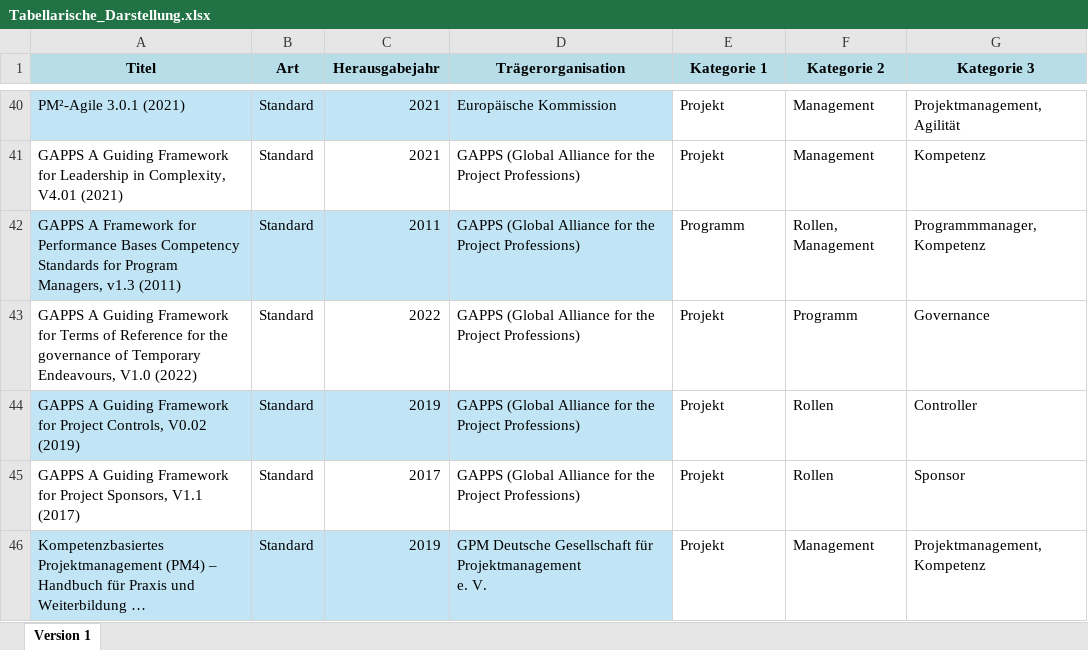
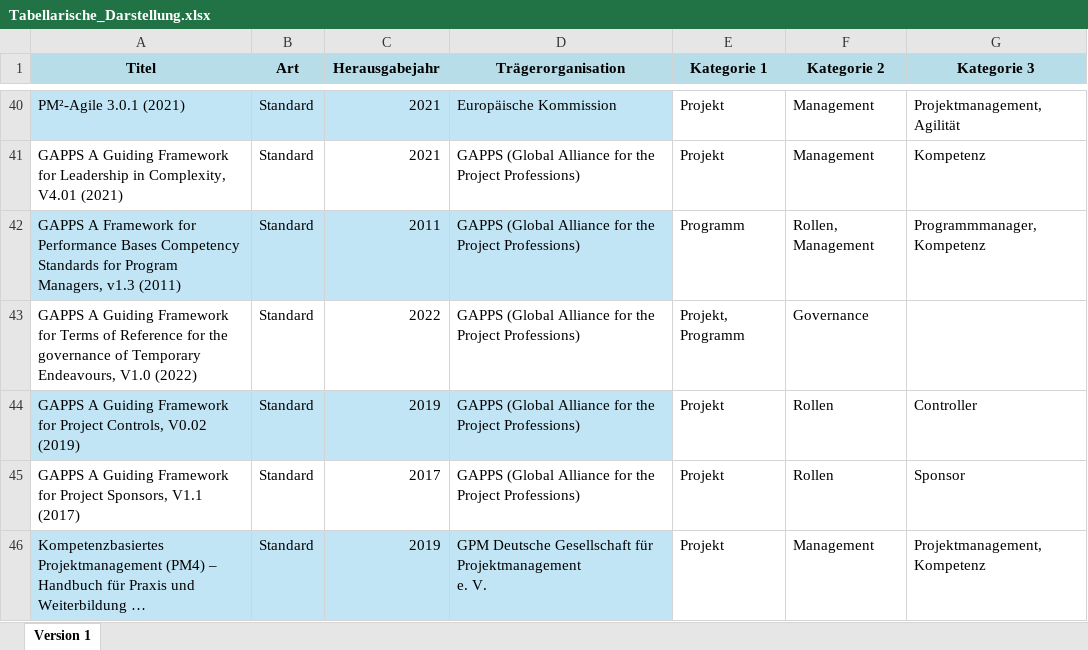
Before and after one commit to Projektmgmt/Normen, an Excel workbook: data/Tabellarische_Darstellung.xlsx, sheet Version 1, drawn as a sheet; only a part is shown, gaps mark what is left out; long unchanged cells end in …; values as stored, in another font and other column widths than the file's, no borders; table styles not drawn; the diff names each change by its address in the sheet, - before the commit and + after, or states it on an @@ line.

Commit message:
Add files via upload

```diff
--- a/data/Tabellarische_Darstellung.xlsx (sheet Version 1)
+++ b/data/Tabellarische_Darstellung.xlsx (sheet Version 1)
-E43 (Kategorie 1): Projekt
+E43 (Kategorie 1): Projekt, Programm
-F43 (Kategorie 2): Programm
+F43 (Kategorie 2): Governance
-G43 (Kategorie 3): Governance
+G43 (Kategorie 3): (empty)
```
